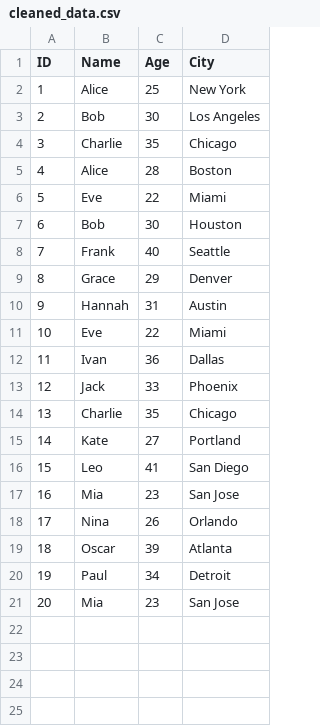
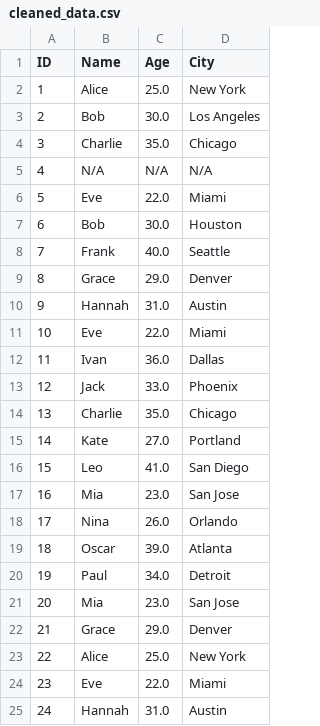
Before and after one commit to Mathi-G0mez/python_projects, a CSV file: data cleaning/cleaned_data.csv, drawn as a sheet.

```diff
--- a/data cleaning/cleaned_data.csv
+++ b/data cleaning/cleaned_data.csv
@@ -1,21 +1,25 @@
 ID,Name,Age,City
-1,Alice,25,New York
-2,Bob,30,Los Angeles
-3,Charlie,35,Chicago
-4,Alice,28,Boston
-5,Eve,22,Miami
-6,Bob,30,Houston
-7,Frank,40,Seattle
-8,Grace,29,Denver
-9,Hannah,31,Austin
-10,Eve,22,Miami
-11,Ivan,36,Dallas
-12,Jack,33,Phoenix
-13,Charlie,35,Chicago
-14,Kate,27,Portland
-15,Leo,41,San Diego
-16,Mia,23,San Jose
-17,Nina,26,Orlando
-18,Oscar,39,Atlanta
-19,Paul,34,Detroit
-20,Mia,23,San Jose
+1,Alice,25.0,New York
+2,Bob,30.0,Los Angeles
+3,Charlie,35.0,Chicago
+4,N/A,N/A,N/A
+5,Eve,22.0,Miami
+6,Bob,30.0,Houston
+7,Frank,40.0,Seattle
+8,Grace,29.0,Denver
+9,Hannah,31.0,Austin
+10,Eve,22.0,Miami
+11,Ivan,36.0,Dallas
+12,Jack,33.0,Phoenix
+13,Charlie,35.0,Chicago
+14,Kate,27.0,Portland
+15,Leo,41.0,San Diego
+16,Mia,23.0,San Jose
+17,Nina,26.0,Orlando
+18,Oscar,39.0,Atlanta
+19,Paul,34.0,Detroit
+20,Mia,23.0,San Jose
+21,Grace,29.0,Denver
+22,Alice,25.0,New York
+23,Eve,22.0,Miami
+24,Hannah,31.0,Austin
```
Also changed, not shown: data cleaning/raw_data.csv, 9 other files.
